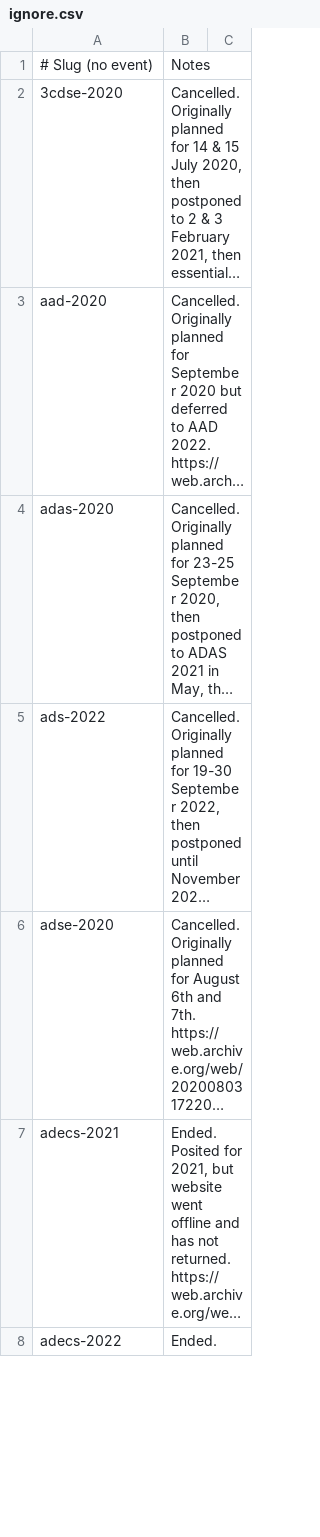
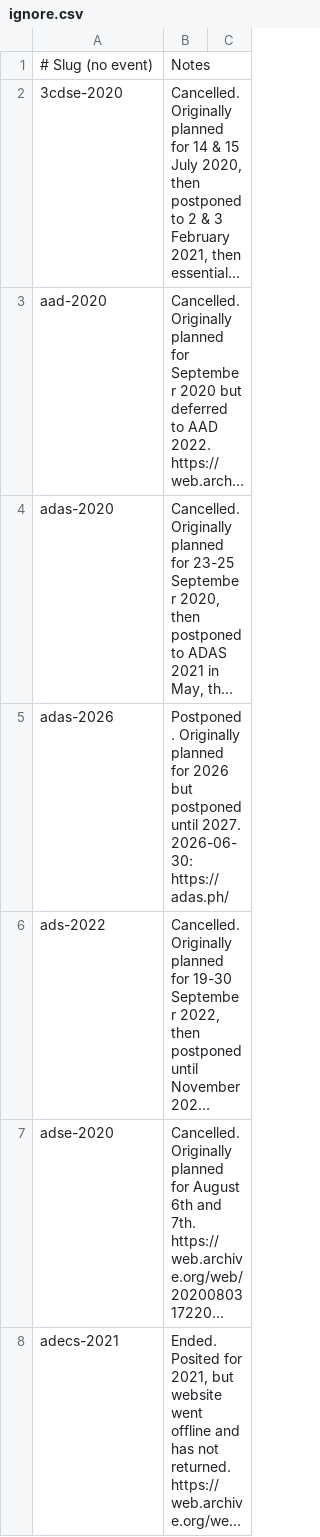
Before and after one commit to caatdata/arms-and-security-fair-exhibitors, a CSV file: ignore.csv, drawn as a sheet; only a part is shown; the shorter side is filled out with more unchanged rows; long unchanged cells end in …; the diff names each change by its address in the sheet, - before the commit and + after, or states it on an @@ line.

Commit message:
Ignore ADAS 2026.

```diff
--- a/ignore.csv
+++ b/ignore.csv
+row 5: adas-2026 | Postponed. Originally planned for 2026 but postponed until 2027. 2026-06-30: https://adas.ph/
```
